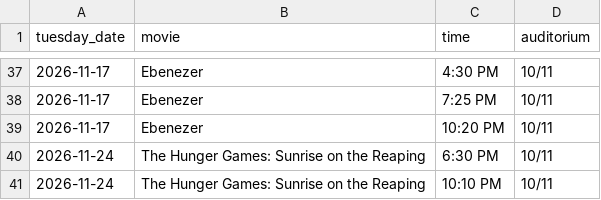
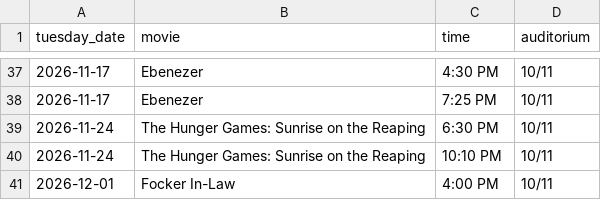
Before and after one commit to jbadvertising/spanish-fork-stadium-tuesdays, a CSV file: all_tuesdays.csv, drawn as a sheet; only a part is shown, gaps mark what is left out; the shorter side is filled out with more unchanged rows; the diff names each change by its address in the sheet, - before the commit and + after, or states it on an @@ line.

```diff
--- a/all_tuesdays.csv
+++ b/all_tuesdays.csv
-row 39: 2026-11-17 | Ebenezer | 10:20 PM | 10/11
```
Also changed, not shown: 8 other files.
